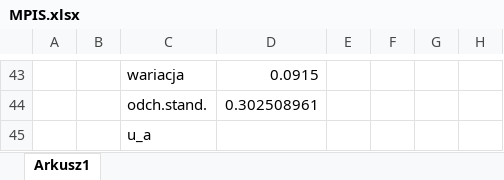
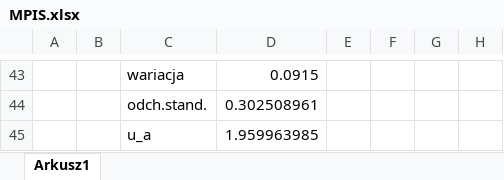
Before and after one commit to Bohdanadda/statystyka, an Excel workbook: MPIS.xlsx, sheet Arkusz1, drawn as a sheet; only a part is shown, gaps mark what is left out; values as stored, in another font and other column widths than the file's, no borders; charts and pictures not drawn; the diff names each change by its address in the sheet, - before the commit and + after, or states it on an @@ line.

Commit message:
Add files via upload

```diff
--- a/MPIS.xlsx (sheet Arkusz1)
+++ b/MPIS.xlsx (sheet Arkusz1)
-D45: (empty)
+D45: 1.959963985
```
Also changed, not shown: charts or pictures.
